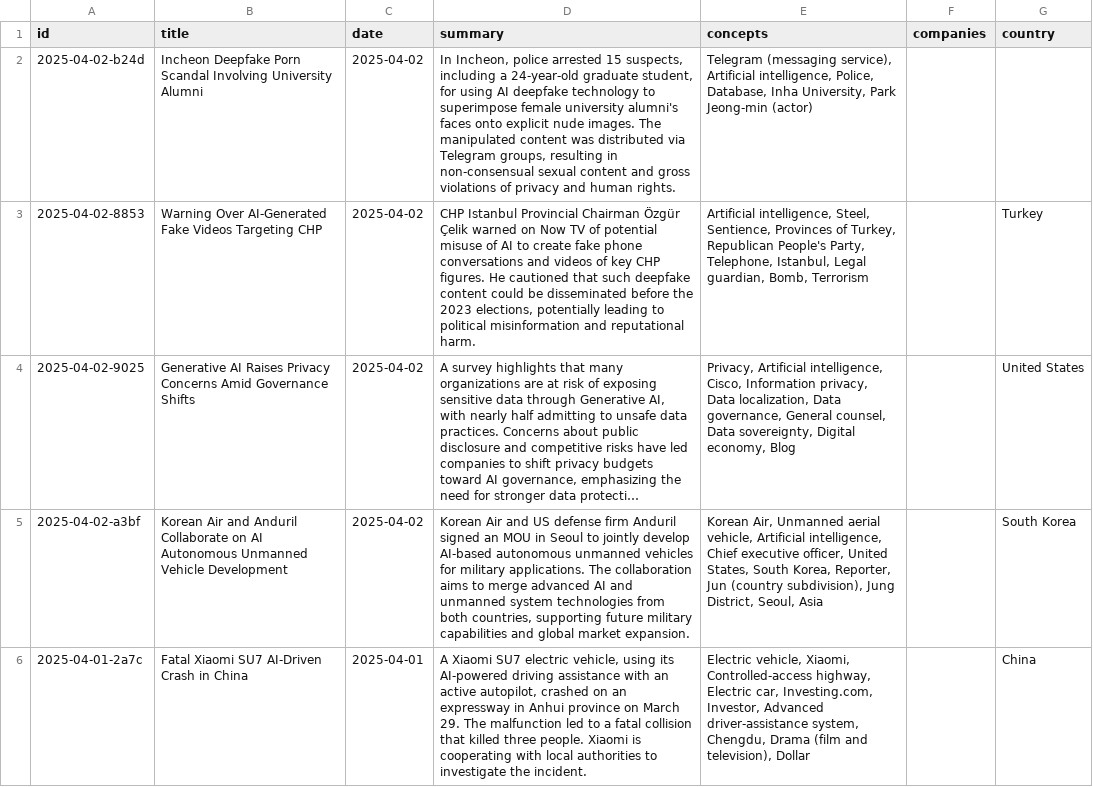
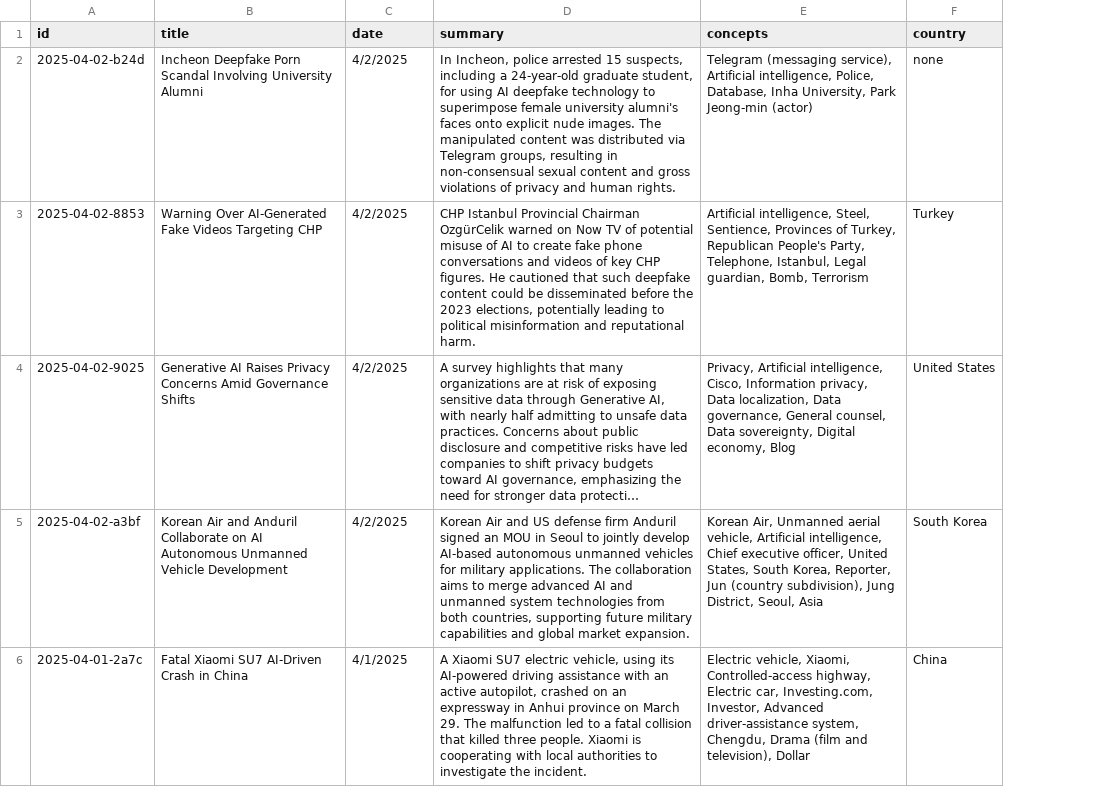
Before and after one commit to Tyuixel/Test1, a CSV file: incidents.csv, drawn as a sheet; only a part is shown; long unchanged cells end in …; removed rows and columns are numbered as before the commit, all else as after; the diff covers the shown part only; the diff names each change by its address in the sheet, - before the commit and + after, or states it on an @@ line.

Commit message:
updated2

```diff
--- a/incidents.csv
+++ b/incidents.csv
-column F (companies), empty
-C2:C5 (date): 2025-04-02
+C2:C5 (date): 4/2/2025
-F2 (country): (empty)
+F2 (country): none
-D3 (summary): …Provincial Chairman Özgür Çelik warned on…
+D3 (summary): …Provincial Chairman OzgürCelik warned on…
-C6 (date): 2025-04-01
+C6 (date): 4/1/2025
```
Also changed, not shown: 15 edited cells elsewhere in this file.
